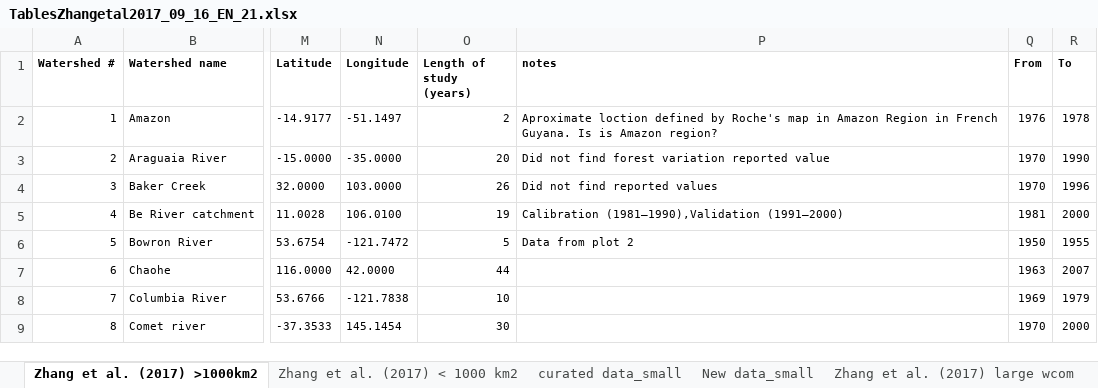
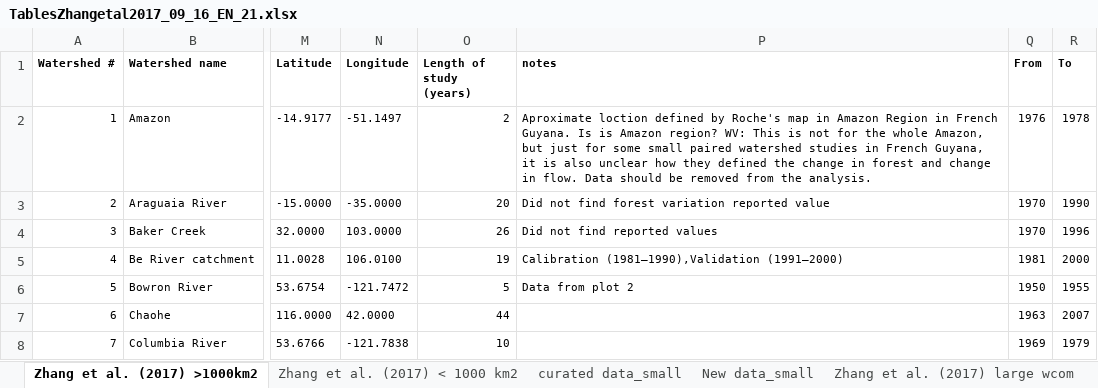
Before and after one commit to WillemVervoort/Forest_and_water, an Excel workbook: data/TablesZhangetal2017_09_16_EN_21.xlsx, sheet Zhang et al. (2017) >1000km2, drawn as a sheet; only a part is shown, gaps mark what is left out; the shorter side is filled out with more unchanged rows; values as stored, in another font and other column widths than the file's, no borders; the diff names each change by its address in the sheet, - before the commit and + after, or states it on an @@ line.

Commit message:
further paper updates and data correction

```diff
--- a/data/TablesZhangetal2017_09_16_EN_21.xlsx (sheet Zhang et al. (2017) >1000km2)
+++ b/data/TablesZhangetal2017_09_16_EN_21.xlsx (sheet Zhang et al. (2017) >1000km2)
-P2 (notes): …Amazon region?
+P2 (notes): …Amazon region? WV: This is not for the whole Amazon, but just for some small paired watershed studies in French Guyana, it is also unclear how they defined the change in forest and change in flow. Data should be removed from the analysis.
```
Also changed, not shown: sheet Zhang et al. (2017) large wcom, data/TablesZhangetal2017.xlsx, 34 other files.
